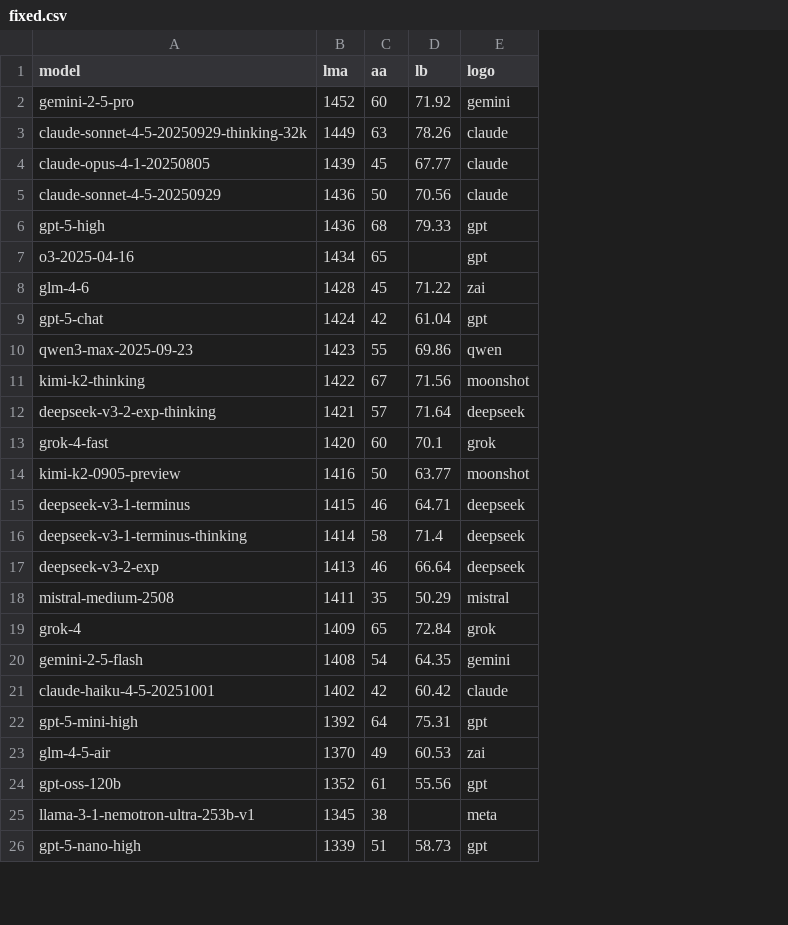
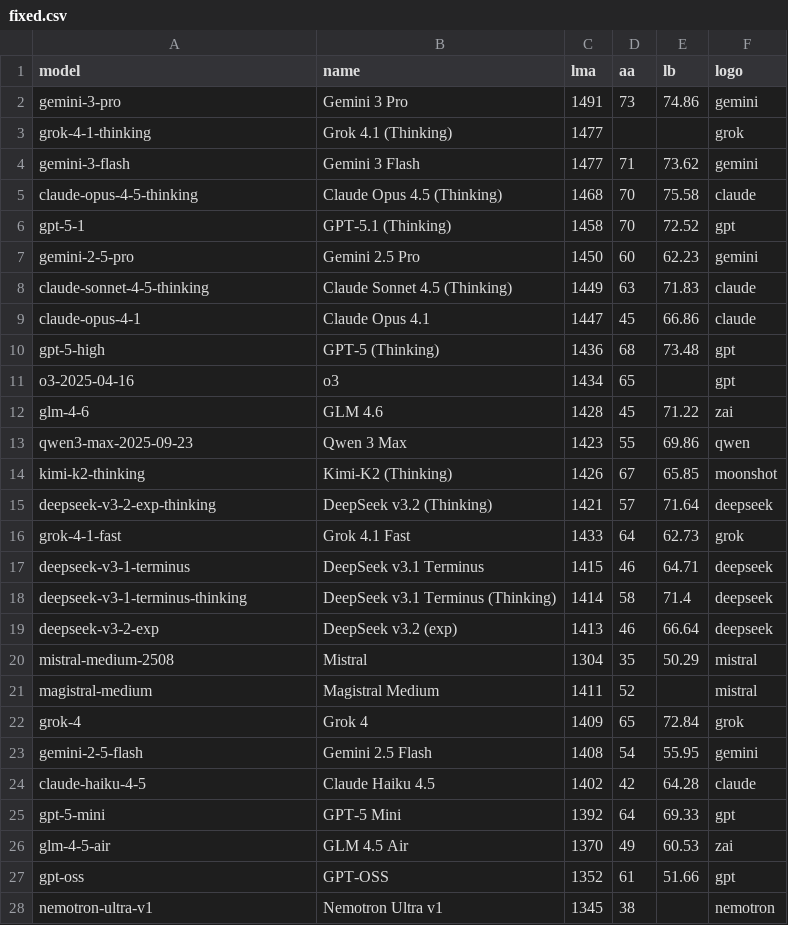
Before and after one commit to Franri3008/franri3008.github.io, a CSV file: pages/CEPS/AI-World/ModelLeaderboard/fixed.csv, drawn as a sheet; only a part is shown; removed rows and columns are numbered as before the commit, all else as after; the diff covers the shown part only; the diff names each change by its address in the sheet, - before the commit and + after, or states it on an @@ line.

Commit message:
update: Model Leaderboards v2

```diff
--- a/pages/CEPS/AI-World/ModelLeaderboard/fixed.csv
+++ b/pages/CEPS/AI-World/ModelLeaderboard/fixed.csv
+column B (name), rows 7-8: Gemini 2.5 Pro | Claude Sonnet 4.5 (Thinking); rows 10-15: GPT-5 (Thinking) | o3 | GLM 4.6 | Qwen 3 Max | Kimi-K2 (Thinking) | DeepSeek v3.2 (Thinking); rows 17-20: DeepSeek v3.1 Terminus | DeepSeek v3.1 Terminus (Thinking) | DeepSeek v3.2 (exp) | Mistral; rows 22-28: Grok 4 | Gemini 2.5 Flash | Claude Haiku 4.5 | GPT-5 Mini | GLM 4.5 Air | GPT-OSS | Nemotron Ultra v1
+row 2: gemini-3-pro | Gemini 3 Pro | 1491 | 73 | 74.86 | gemini
+row 3: grok-4-1-thinking | Grok 4.1 (Thinking) | 1477 |  |  | grok
+row 4: gemini-3-flash | Gemini 3 Flash | 1477 | 71 | 73.62 | gemini
+row 5: claude-opus-4-5-thinking | Claude Opus 4.5 (Thinking) | 1468 | 70 | 75.58 | claude
+row 6: gpt-5-1 | GPT-5.1 (Thinking) | 1458 | 70 | 72.52 | gpt
-C7 (lma): 1452
+C7 (lma): 1450
-E7 (lb): 71.92
+E7 (lb): 62.23
-A8 (model): claude-sonnet-4-5-20250929-thinking-32k
+A8 (model): claude-sonnet-4-5-thinking
-E8 (lb): 78.26
+E8 (lb): 71.83
-row 4: claude-opus-4-1-20250805 | 1439 | 45 | 67.77 | claude
-row 5: claude-sonnet-4-5-20250929 | 1436 | 50 | 70.56 | claude
+row 9: claude-opus-4-1 | Claude Opus 4.1 | 1447 | 45 | 66.86 | claude
-E10 (lb): 79.33
+E10 (lb): 73.48
-row 9: gpt-5-chat | 1424 | 42 | 61.04 | gpt
-C14 (lma): 1422
+C14 (lma): 1426
-E14 (lb): 71.56
+E14 (lb): 65.85
-row 13: grok-4-fast | 1420 | 60 | 70.1 | grok
-row 14: kimi-k2-0905-preview | 1416 | 50 | 63.77 | moonshot
+row 16: grok-4-1-fast | Grok 4.1 Fast | 1433 | 64 | 62.73 | grok
-C20 (lma): 1411
+C20 (lma): 1304
+row 21: magistral-medium | Magistral Medium | 1411 | 52 |  | mistral
-E23 (lb): 64.35
+E23 (lb): 55.95
-A24 (model): claude-haiku-4-5-20251001
+A24 (model): claude-haiku-4-5
-E24 (lb): 60.42
+E24 (lb): 64.28
-A25 (model): gpt-5-mini-high
+A25 (model): gpt-5-mini
-E25 (lb): 75.31
+E25 (lb): 69.33
-A27 (model): gpt-oss-120b
+A27 (model): gpt-oss
-E27 (lb): 55.56
+E27 (lb): 51.66
-A28 (model): llama-3-1-nemotron-ultra-253b-v1
+A28 (model): nemotron-ultra-v1
-F28 (logo): meta
+F28 (logo): nemotron
-row 26: gpt-5-nano-high | 1339 | 51 | 58.73 | gpt
```
Also changed, not shown: 3 added rows, 1 removed row and 3 edited cells elsewhere in this file, 7 other files.
